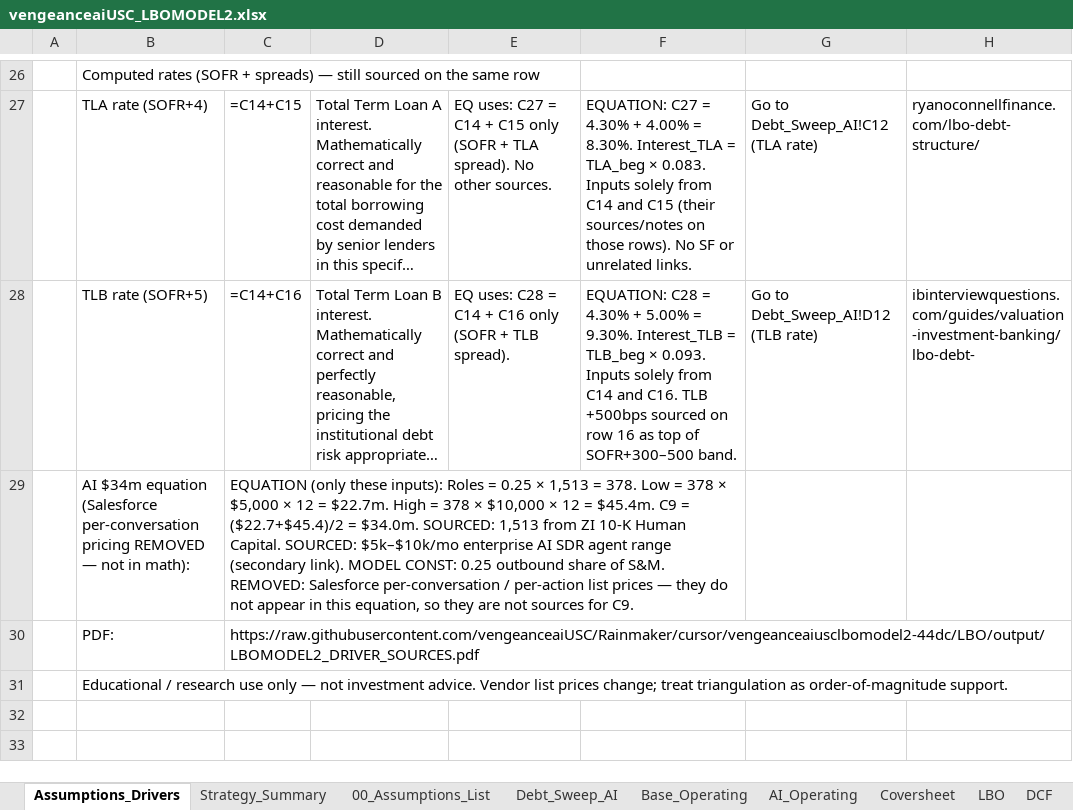
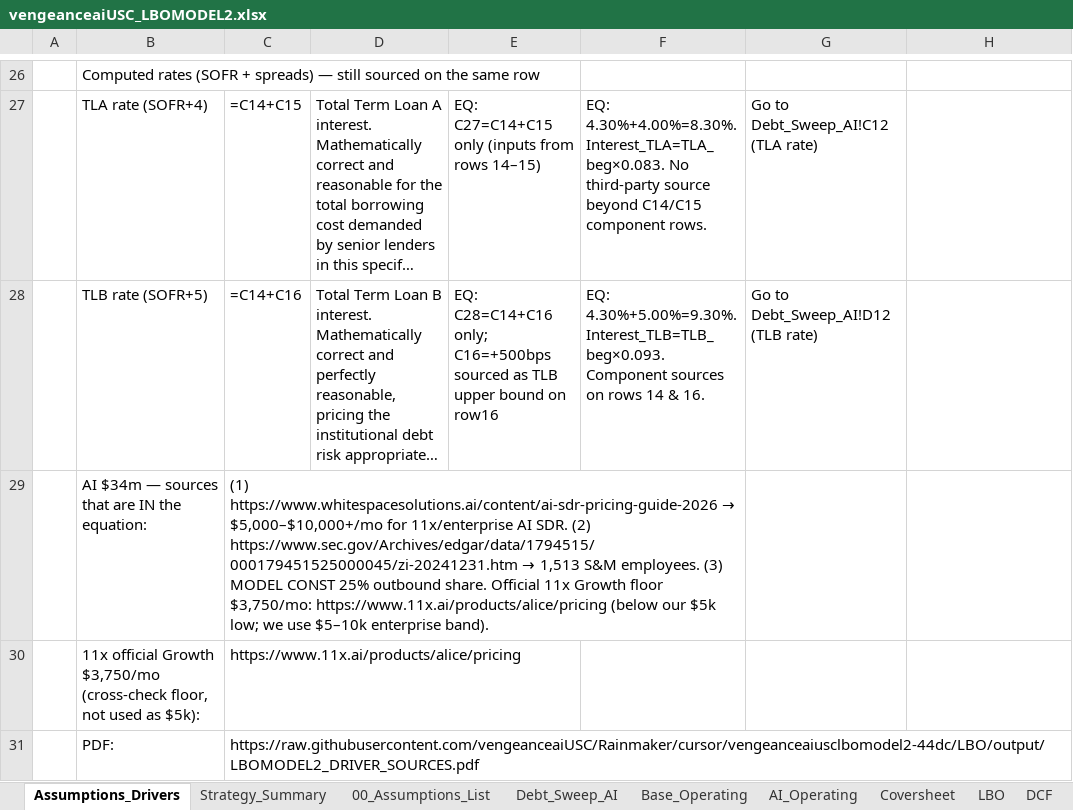
Before and after one commit to vengeanceaiUSC/Rainmaker, an Excel workbook: LBO/output/vengeanceaiUSC_LBOMODEL2.xlsx, sheet Assumptions_Drivers, drawn as a sheet; only a part is shown, gaps mark what is left out; long unchanged cells end in …; values as stored, in another font and other column widths than the file's, no cell formats; formulas without a stored value are shown as written; removed rows and columns are numbered as before the commit, all else as after; the diff covers the shown part only; the diff names each change by its address in the sheet, - before the commit and + after, or states it on an @@ line.

```diff
--- a/LBO/output/vengeanceaiUSC_LBOMODEL2.xlsx (sheet Assumptions_Drivers)
+++ b/LBO/output/vengeanceaiUSC_LBOMODEL2.xlsx (sheet Assumptions_Drivers)
-E27: EQ uses: C27 = C14 + C15 only (SOFR + TLA spread). No other sources.
+E27: EQ: C27=C14+C15 only (inputs from rows 14–15)
-F27: EQUATION: C27 = 4.30% + 4.00% = 8.30%. Interest_TLA = TLA_beg × 0.083. Inputs solely from C14 and C15 (their sources/notes on those rows). No SF or unrelated links.
+F27: EQ: 4.30%+4.00%=8.30%. Interest_TLA=TLA_beg×0.083. No third-party source beyond C14/C15 component rows.
-H27: ryanoconnellfinance.com/lbo-debt-structure/
+H27: (empty)
-E28: EQ uses: C28 = C14 + C16 only (SOFR + TLB spread).
+E28: EQ: C28=C14+C16 only; C16=+500bps sourced as TLB upper bound on row16
-F28: EQUATION: C28 = 4.30% + 5.00% = 9.30%. Interest_TLB = TLB_beg × 0.093. Inputs solely from C14 and C16. TLB +500bps sourced on row 16 as top of SOFR+300–500 band.
+F28: EQ: 4.30%+5.00%=9.30%. Interest_TLB=TLB_beg×0.093. Component sources on rows 14 & 16.
-H28: ibinterviewquestions.com/guides/valuation-investment-banking/lbo-debt-
+H28: (empty)
-row 29:  | AI $34m equation (Salesforce per-conversation pricing REMOVED — not in math): | EQUATION (only these inputs): Roles = 0.25 × 1,513 = 378. Low = 378 × $5,000 × 12 = $22.7m. High = 378 × $10,000 × 12 = $45.4m. C9 = ($22.7+$45.4)/2 = $34.0m. SOURCED: 1,513 from ZI 10-K Human Capital. SOURCED: $5k–$10k/mo enterprise AI SDR agent range (secondary link). MODEL CONST: 0.25 outbound share of S&M. REMOVED: Salesforce per-conversation / per-action list prices — they do not appear in this equation, so they are not sources for C9.
+row 29:  | AI $34m — sources that are IN the equation: | (1) https://www.whitespacesolutions.ai/content/ai-sdr-pricing-guide-2026 → $5,000–$10,000+/mo for 11x/enterprise AI SDR. (2) https://www.sec.gov/Archives/edgar/data/1794515/000179451525000045/zi-20241231.htm → 1,513 S&M employees. (3) MODEL CONST 25% outbound share. Official 11x Growth floor $3,750/mo: https://www.11x.ai/products/alice/pricing (below our $5k low; we use $5–10k enterprise band).
+row 30:  | 11x official Growth $3,750/mo (cross-check floor, not used as $5k): | https://www.11x.ai/products/alice/pricing
-row 31:  | Educational / research use only — not investment advice. Vendor list prices change; treat triangulation as order-of-magnitude support.
```
Also changed, not shown: 62 edited cells elsewhere in this sheet, cell formats, vengeanceaiUSC_LBOMODEL2.xlsx, 3 other files.
